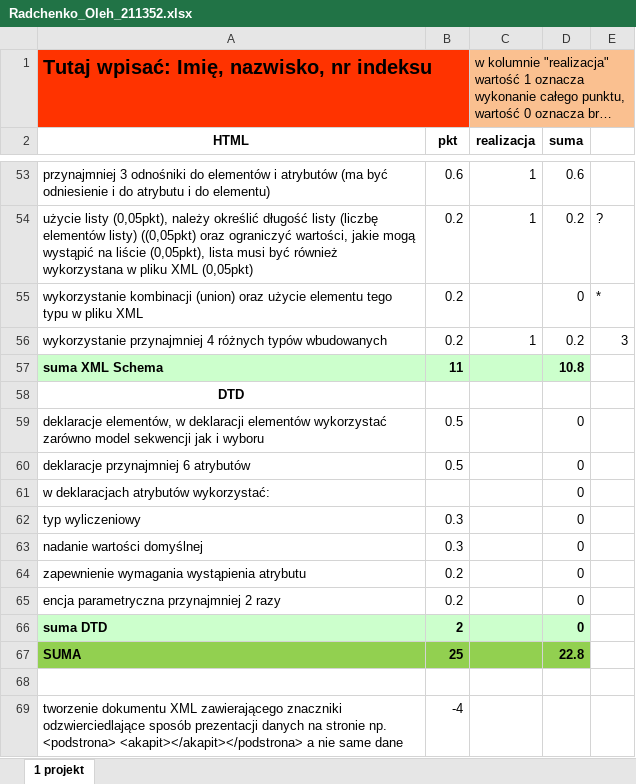
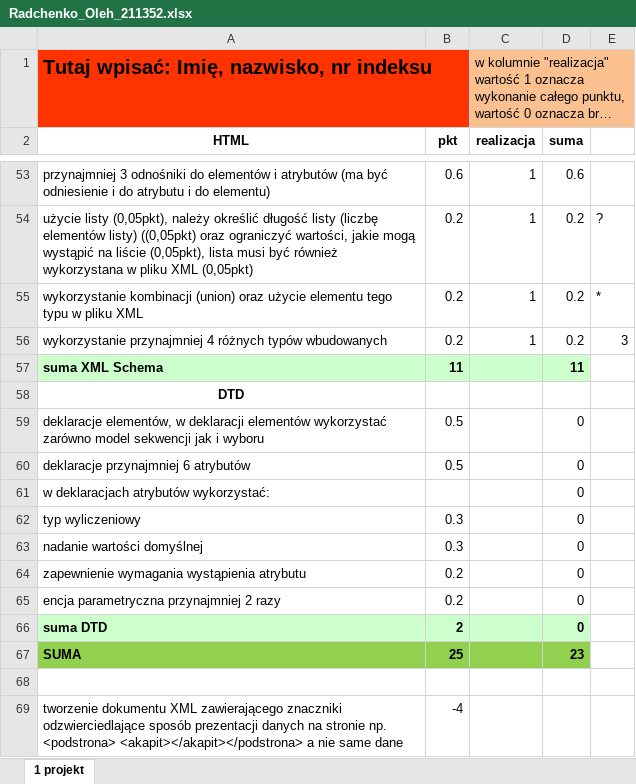
Before and after one commit to OlehRadchenko/HiH, an Excel workbook: Radchenko_Oleh_211352.xlsx, sheet 1 projekt, drawn as a sheet; only a part is shown, gaps mark what is left out; long unchanged cells end in …; values as stored, in another font and other column widths than the file's, no borders; the diff names each change by its address in the sheet, - before the commit and + after, or states it on an @@ line.

```diff
--- a/Radchenko_Oleh_211352.xlsx (sheet 1 projekt)
+++ b/Radchenko_Oleh_211352.xlsx (sheet 1 projekt)
-C55 (realizacja): (empty)
+C55 (realizacja): 1
-D55 (suma): 0
+D55 (suma): 0.2
-D57 (suma): 10.8
+D57 (suma): 11
-D67 (suma): 22.8
+D67 (suma): 23
```
Also changed, not shown: 3 other files.
